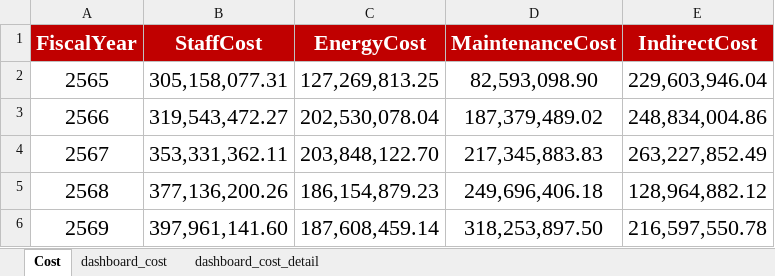
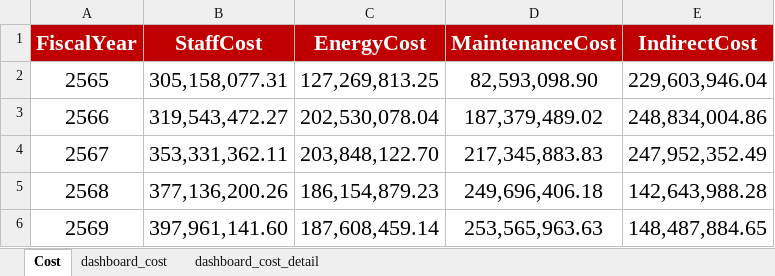
Before and after one commit to Panuwat249/Redline_OPS, an Excel workbook: data/cost-data.xlsx, sheet Cost, drawn as a sheet; values as stored, in another font and other column widths than the file's, no borders; the diff names each change by its address in the sheet, - before the commit and + after, or states it on an @@ line.

```diff
--- a/data/cost-data.xlsx (sheet Cost)
+++ b/data/cost-data.xlsx (sheet Cost)
-E4 (IndirectCost): 263,227,852.49
+E4 (IndirectCost): 247,952,352.49
-E5 (IndirectCost): 128,964,882.12
+E5 (IndirectCost): 142,643,988.28
-D6 (MaintenanceCost): 318,253,897.50
+D6 (MaintenanceCost): 253,565,963.63
-E6 (IndirectCost): 216,597,550.78
+E6 (IndirectCost): 148,487,884.65
```
Also changed, not shown: sheet dashboard_cost_detail, sheet dashboard_cost.
